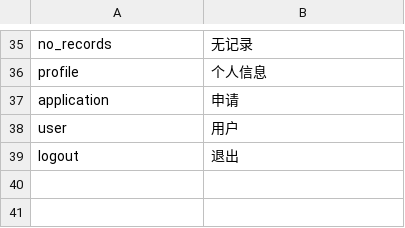
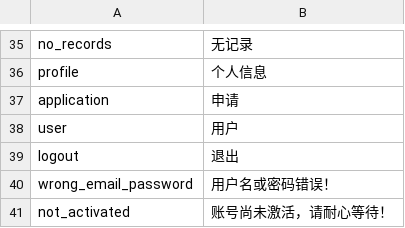
Before and after one commit to deadbird1980/ams, a CSV file: app/protected/languages/zh/main.csv, drawn as a sheet; only a part is shown, gaps mark what is left out; the diff names each change by its address in the sheet, - before the commit and + after, or states it on an @@ line.

Commit message:
no login before the customer account is activated

```diff
--- a/app/protected/languages/zh/main.csv
+++ b/app/protected/languages/zh/main.csv
+row 40: wrong_email_password | 用户名或密码错误！
+row 41: not_activated | 账号尚未激活，请耐心等待！
```
Also changed, not shown: 3 other files.
